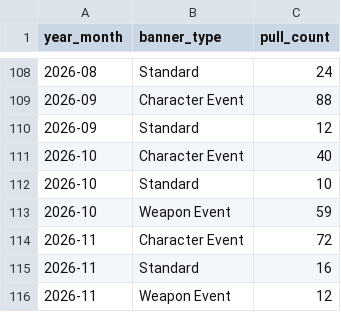
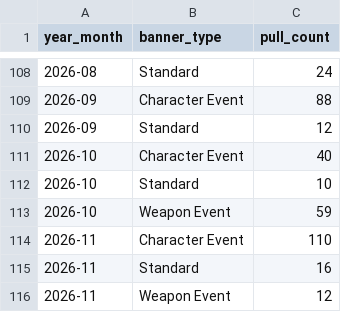
Before and after one commit to noviardhana/history_gi, a CSV file: outputs/gi/02_timeline.csv, drawn as a sheet; only a part is shown, gaps mark what is left out.

```diff
--- a/outputs/gi/02_timeline.csv
+++ b/outputs/gi/02_timeline.csv
@@ -113,3 +113,3 @@ year_month,banner_type,pull_count
 2026-10,Weapon Event,59
-2026-11,Character Event,72
+2026-11,Character Event,110
 2026-11,Standard,16
```
Also changed, not shown: data/data_clean_gi.csv, outputs/gi/01_total_pull_progress.csv, 15 other files.
